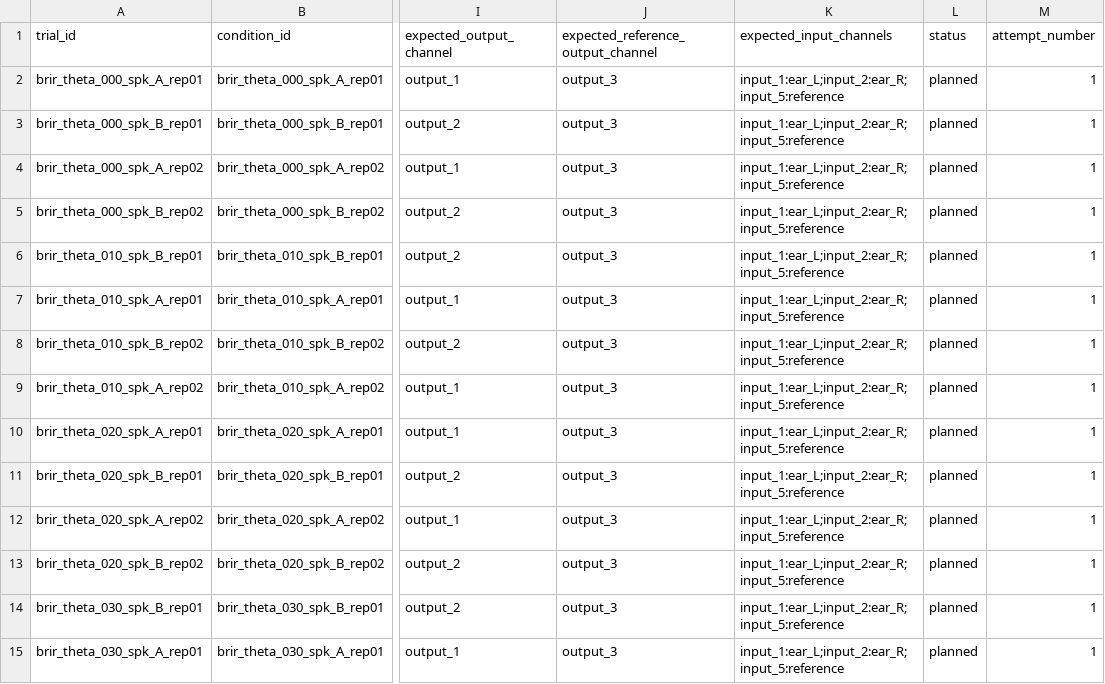
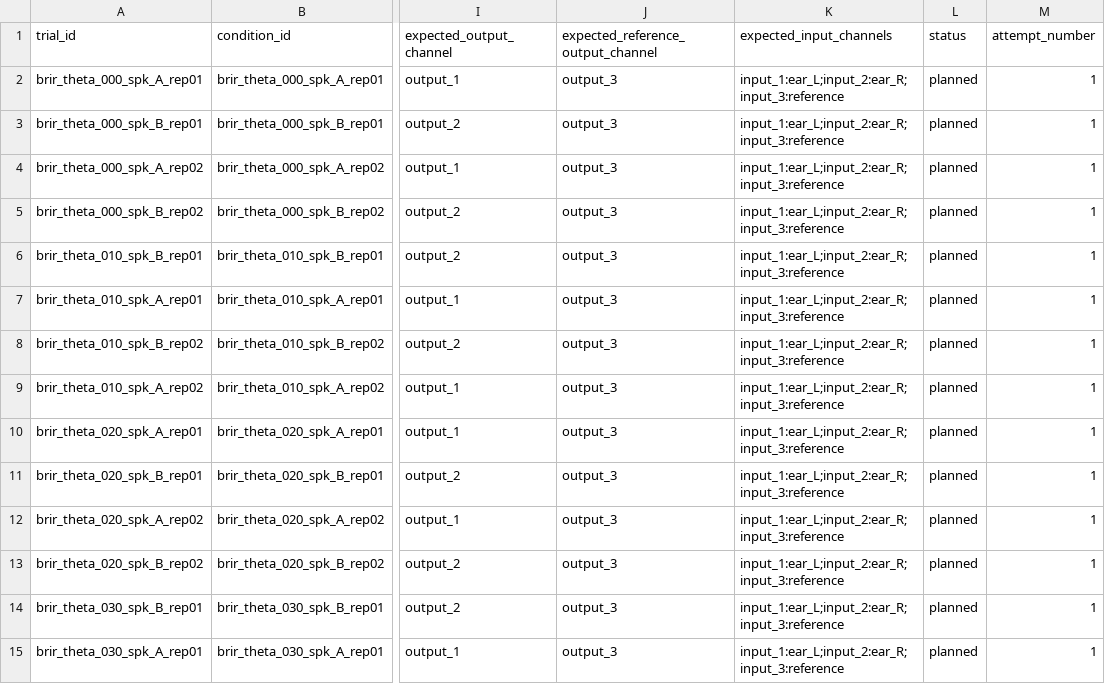
Before and after one commit to joaocolombari/tiresias_aar_benchmark, a CSV file: experiments/exp02_brir_measurement/metrics/exp02_plan.csv, drawn as a sheet; only a part is shown, gaps mark what is left out; the diff covers the shown part only; the diff names each change by its address in the sheet, - before the commit and + after, or states it on an @@ line.

```diff
--- a/experiments/exp02_brir_measurement/metrics/exp02_plan.csv
+++ b/experiments/exp02_brir_measurement/metrics/exp02_plan.csv
-K2:K15 (expected_input_channels): input_1:ear_L;input_2:ear_R;input_5:reference
+K2:K15 (expected_input_channels): input_1:ear_L;input_2:ear_R;input_3:reference
```
Also changed, not shown: 134 edited cells elsewhere in this file, 9 other files.
